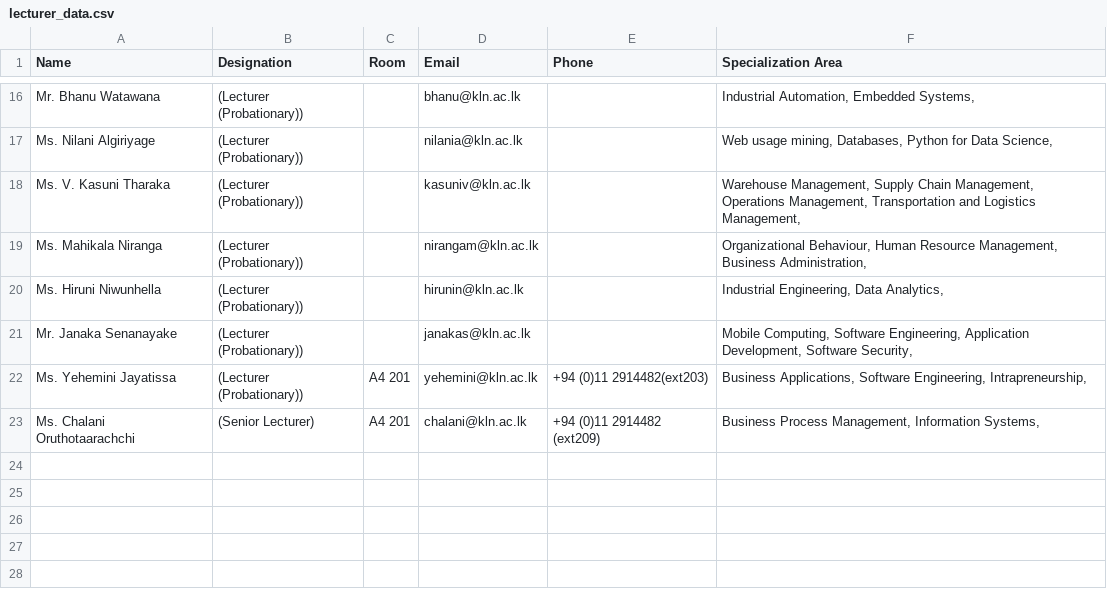
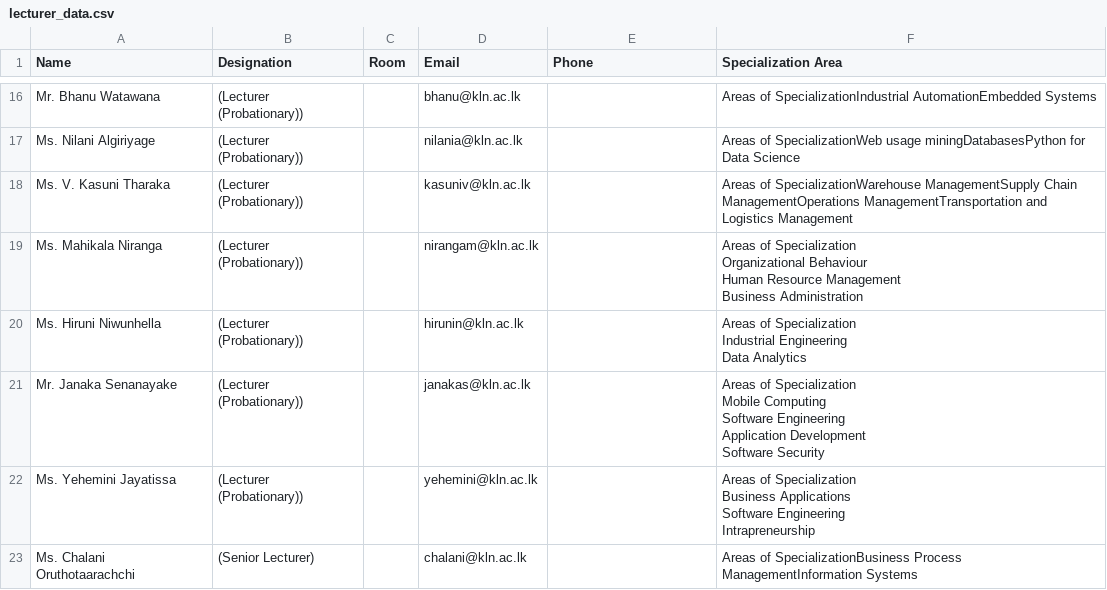
Before and after one commit to im-ushan-ikshana/web-scarping, a CSV file: lecturer_data.csv, drawn as a sheet; only a part is shown, gaps mark what is left out; ↵ is a line break in a cell; the diff covers the shown part only; the diff names each change by its address in the sheet, - before the commit and + after, or states it on an @@ line.

```diff
--- a/lecturer_data.csv
+++ b/lecturer_data.csv
-F16 (Specialization Area): Industrial Automation, Embedded Systems,
+F16 (Specialization Area): Areas of SpecializationIndustrial AutomationEmbedded Systems
-F17 (Specialization Area): Web usage mining, Databases, Python for Data Science,
+F17 (Specialization Area): Areas of SpecializationWeb usage miningDatabasesPython for Data Science
-F18 (Specialization Area): Warehouse Management, Supply Chain Management, Operations Management, Transportation and Logistics Management,
+F18 (Specialization Area): Areas of SpecializationWarehouse ManagementSupply Chain ManagementOperations ManagementTransportation and Logistics Management
-F19 (Specialization Area): Organizational Behaviour, Human Resource Management, Business Administration,
+F19 (Specialization Area): Areas of Specialization ↵ Organizational Behaviour ↵ Human Resource Management ↵ Business Administration
-F20 (Specialization Area): Industrial Engineering, Data Analytics,
+F20 (Specialization Area): Areas of Specialization ↵ Industrial Engineering ↵ Data Analytics
-F21 (Specialization Area): Mobile Computing, Software Engineering, Application Development, Software Security,
+F21 (Specialization Area): Areas of Specialization ↵ Mobile Computing ↵ Software Engineering ↵ Application Development ↵ Software Security
-C22:C23 (Room): A4 201
+C22:C23 (Room): (empty)
-E22 (Phone): +94 (0)11 2914482(ext203)
+E22 (Phone): (empty)
-F22 (Specialization Area): Business Applications, Software Engineering, Intrapreneurship,
+F22 (Specialization Area): Areas of Specialization ↵ Business Applications ↵ Software Engineering ↵ Intrapreneurship
-E23 (Phone): +94 (0)11 2914482 (ext209)
+E23 (Phone): (empty)
-F23 (Specialization Area): Business Process Management, Information Systems,
+F23 (Specialization Area): Areas of SpecializationBusiness Process ManagementInformation Systems
```
Also changed, not shown: 33 edited cells elsewhere in this file, 1 other file.
